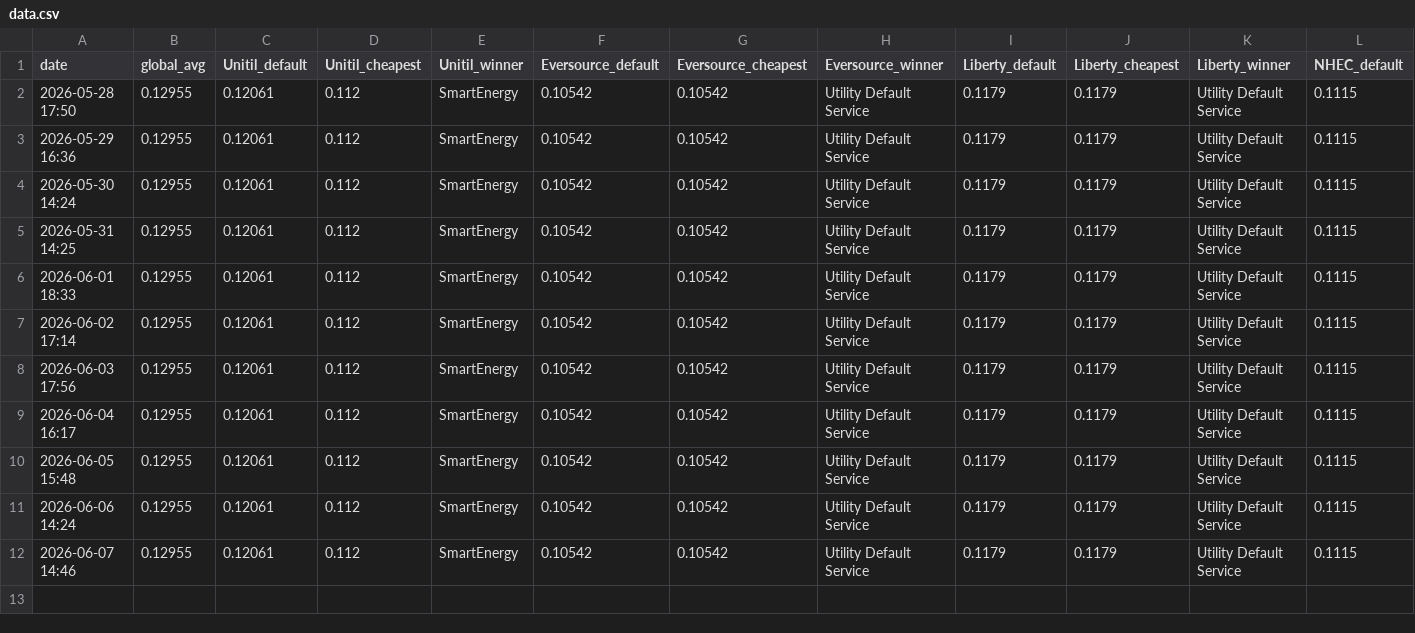
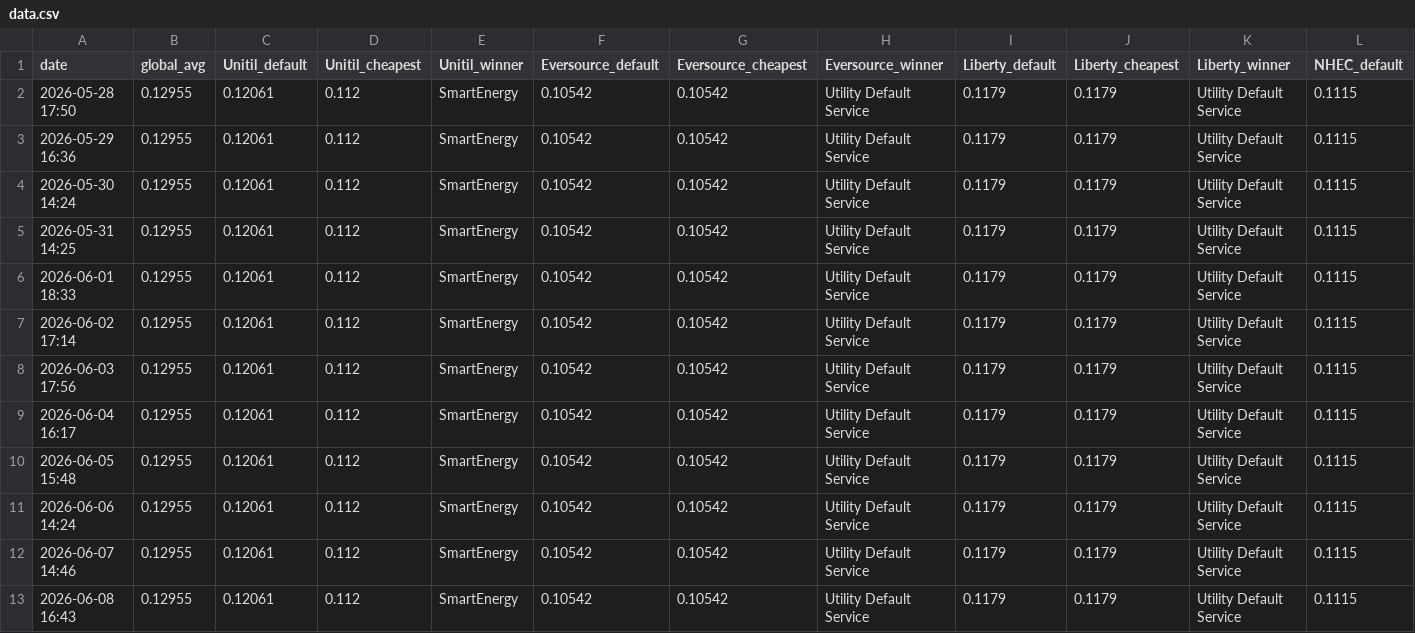
Before and after one commit to amurabito/nh-energy, a CSV file: data.csv, drawn as a sheet; only a part is shown; rows hold the shown columns only; the diff names each change by its address in the sheet, - before the commit and + after, or states it on an @@ line.

```diff
--- a/data.csv
+++ b/data.csv
+row 13: 2026-06-08 16:43 | 0.12955 | 0.12061 | 0.112 | SmartEnergy | 0.10542 | 0.10542 | Utility Default Service | 0.1179 | 0.1179 | Utility Default Service | 0.1115
```
